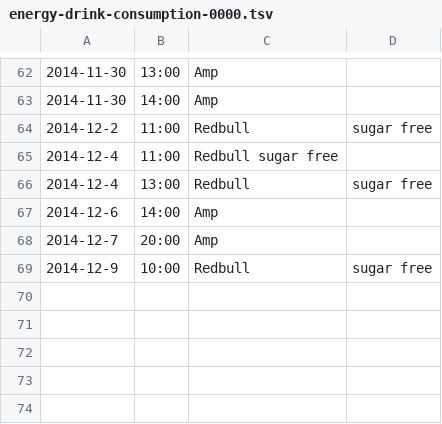
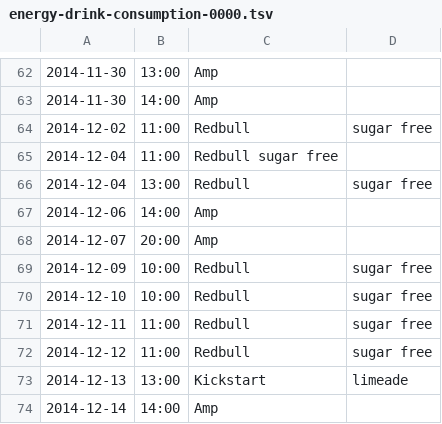
Before and after one commit to bstempi/self-data, a TSV file: energy-drink-consumption/energy-drink-consumption-0000.tsv, drawn as a sheet; only a part is shown, gaps mark what is left out.

Commit message:
Recording weakness

```diff
--- a/energy-drink-consumption/energy-drink-consumption-0000.tsv
+++ b/energy-drink-consumption/energy-drink-consumption-0000.tsv
@@ -63,7 +63,12 @@
 2014-11-30	14:00	Amp	
-2014-12-2	11:00	Redbull	sugar free
-2014-12-4	11:00	Redbull sugar free
-2014-12-4	13:00	Redbull	sugar free
-2014-12-6	14:00	Amp	
-2014-12-7	20:00	Amp	
-2014-12-9	10:00	Redbull	sugar free
+2014-12-02	11:00	Redbull	sugar free
+2014-12-04	11:00	Redbull sugar free
+2014-12-04	13:00	Redbull	sugar free
+2014-12-06	14:00	Amp	
+2014-12-07	20:00	Amp	
+2014-12-09	10:00	Redbull	sugar free
+2014-12-10	10:00	Redbull	sugar free
+2014-12-11	11:00	Redbull	sugar free
+2014-12-12	11:00	Redbull	sugar free
+2014-12-13	13:00	Kickstart	limeade
+2014-12-14	14:00	Amp	
```
